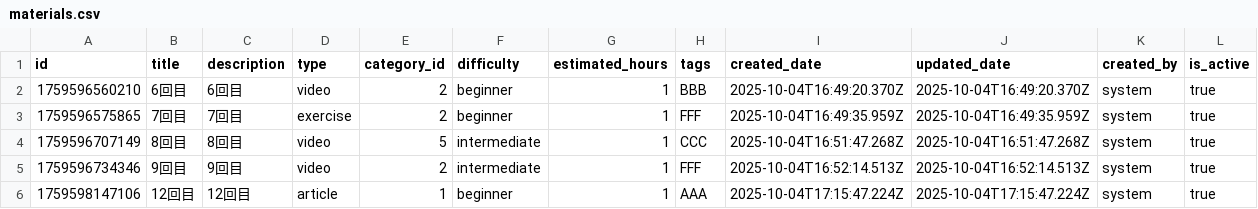
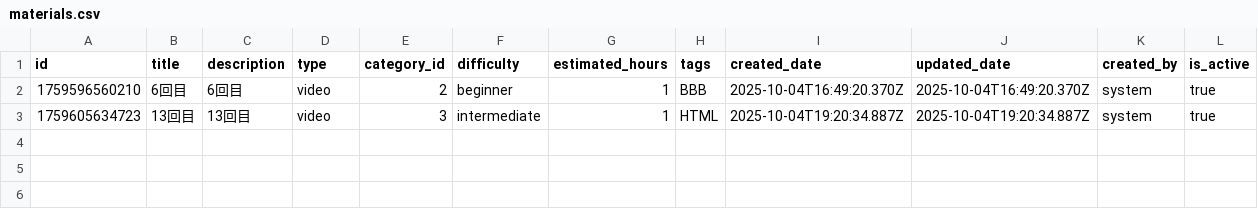
Before and after one commit to yominosekai/yominosekai-knowledge_portal_localserver_next, a CSV file: data/materials/materials.csv, drawn as a sheet.

```diff
--- a/data/materials/materials.csv
+++ b/data/materials/materials.csv
@@ -2,5 +2,2 @@
 "1759596560210","6回目","6回目","video","2","beginner","1","BBB","2025-10-04T16:49:20.370Z","2025-10-04T16:49:20.370Z","system","true"
-"1759596575865","7回目","7回目","exercise","2","beginner","1","FFF","2025-10-04T16:49:35.959Z","2025-10-04T16:49:35.959Z","system","true"
-"1759596707149","8回目","8回目","video","5","intermediate","1","CCC","2025-10-04T16:51:47.268Z","2025-10-04T16:51:47.268Z","system","true"
-"1759596734346","9回目","9回目","video","2","intermediate","1","FFF","2025-10-04T16:52:14.513Z","2025-10-04T16:52:14.513Z","system","true"
-"1759598147106","12回目","12回目","article","1","beginner","1","AAA","2025-10-04T17:15:47.224Z","2025-10-04T17:15:47.224Z","system","true"
+"1759605634723","13回目","13回目","video","3","intermediate","1","HTML","2025-10-04T19:20:34.887Z","2025-10-04T19:20:34.887Z","system","true"
```
Also changed, not shown: 23 other files.
